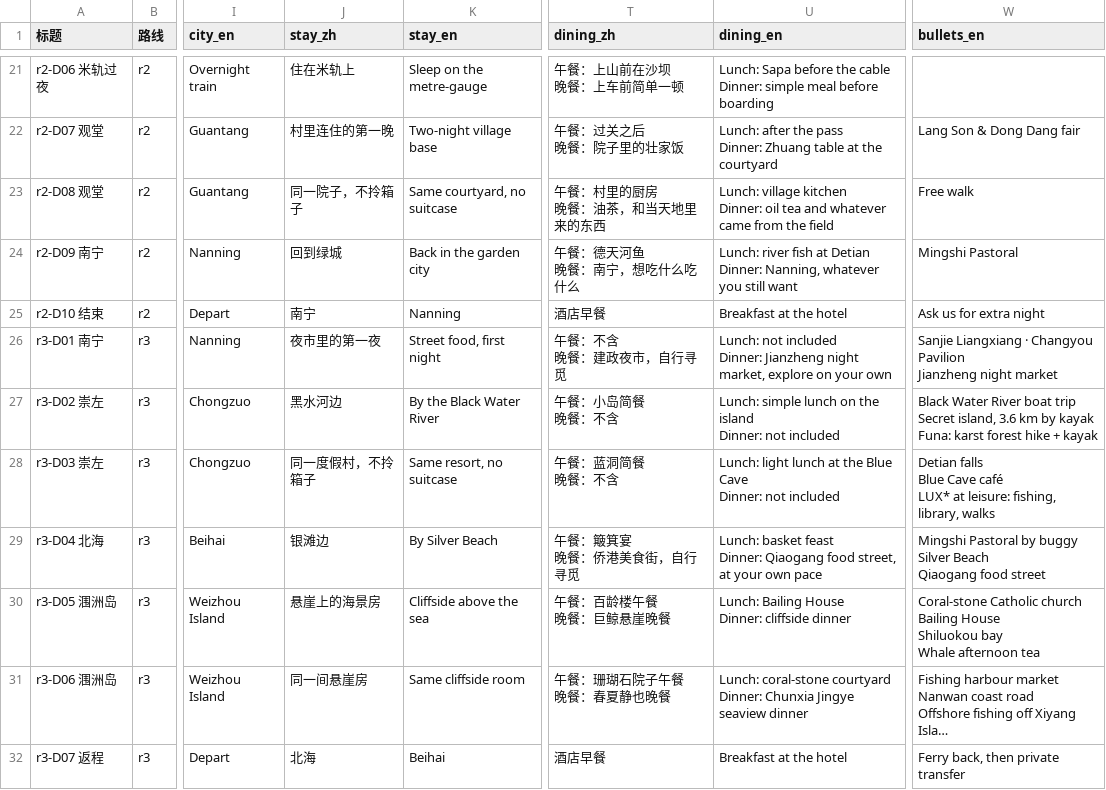
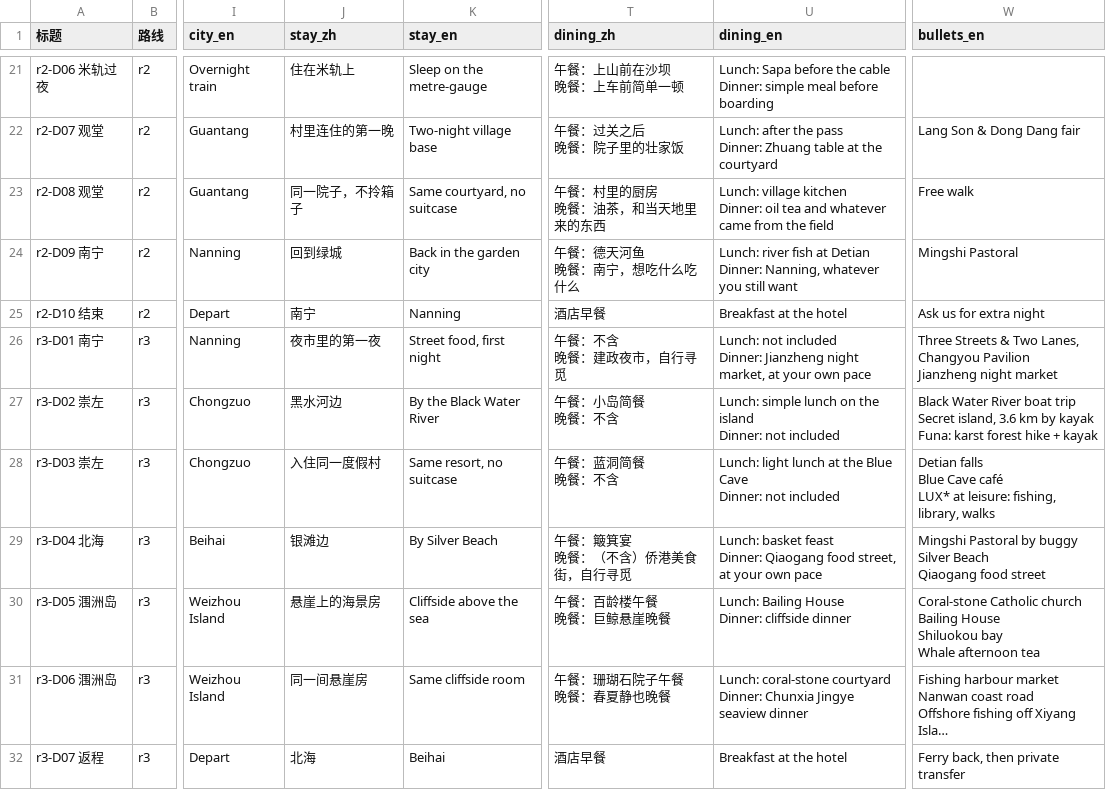
Before and after one commit to MarukoWorkShop/karst-route, a CSV file: content/notion-import/02-逐日行程.csv, drawn as a sheet; only a part is shown, gaps mark what is left out; long unchanged cells end in …; ↵ is a line break in a cell; the diff names each change by its address in the sheet, - before the commit and + after, or states it on an @@ line.

```diff
--- a/content/notion-import/02-逐日行程.csv
+++ b/content/notion-import/02-逐日行程.csv
-U26 (dining_en): …night market, explore on your own
+U26 (dining_en): …night market, at your own pace
-W26 (bullets_en): Sanjie Liangxiang · Changyou Pavilion…
+W26 (bullets_en): Three Streets & Two Lanes, Changyou Pavilion…
-J28 (stay_zh): 同一度假村，不拎箱子
+J28 (stay_zh): 入住同一度假村
-T29 (dining_zh): 午餐：簸箕宴 ↵ 晚餐：侨港美食街，自行寻觅
+T29 (dining_zh): 午餐：簸箕宴 ↵ 晚餐：（不含）侨港美食街，自行寻觅
```
Also changed, not shown: content/notion-import/01-路线卡片.csv, 12 other files.
